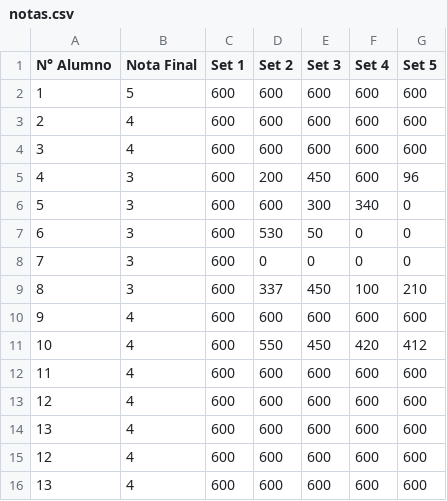
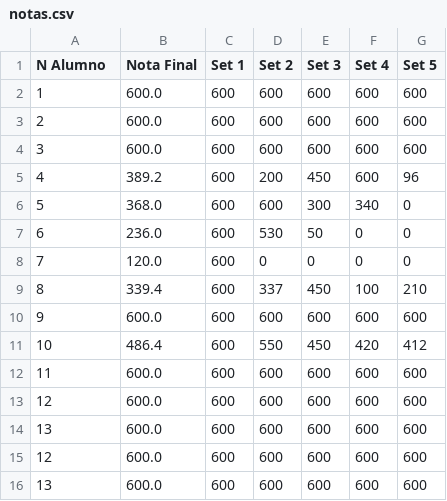
Before and after one commit to rickyurvinauc/IIC1103_2026_1, a CSV file: clases/archivos_2/notas.csv, drawn as a sheet.

Commit message:
Clase 24 archivos 2

```diff
--- a/clases/archivos_2/notas.csv
+++ b/clases/archivos_2/notas.csv
@@ -1,16 +1,16 @@
-N° Alumno,Nota Final,Set 1,Set 2,Set 3,Set 4,Set 5
-1,5,600,600,600,600,600
-2,4,600,600,600,600,600
-3,4,600,600,600,600,600
-4,3,600,200,450,600,96
-5,3,600,600,300,340,0
-6,3,600,530,50,0,0
-7,3,600,0,0,0,0
-8,3,600,337,450,100,210
-9,4,600,600,600,600,600
-10,4,600,550,450,420,412
-11,4,600,600,600,600,600
-12,4,600,600,600,600,600
-13,4,600,600,600,600,600
-12,4,600,600,600,600,600
-13,4,600,600,600,600,600
+N Alumno,Nota Final,Set 1,Set 2,Set 3,Set 4,Set 5
+1,600.0,600,600,600,600,600
+2,600.0,600,600,600,600,600
+3,600.0,600,600,600,600,600
+4,389.2,600,200,450,600,96
+5,368.0,600,600,300,340,0
+6,236.0,600,530,50,0,0
+7,120.0,600,0,0,0,0
+8,339.4,600,337,450,100,210
+9,600.0,600,600,600,600,600
+10,486.4,600,550,450,420,412
+11,600.0,600,600,600,600,600
+12,600.0,600,600,600,600,600
+13,600.0,600,600,600,600,600
+12,600.0,600,600,600,600,600
+13,600.0,600,600,600,600,600
```
Also changed, not shown: 1 other file.
